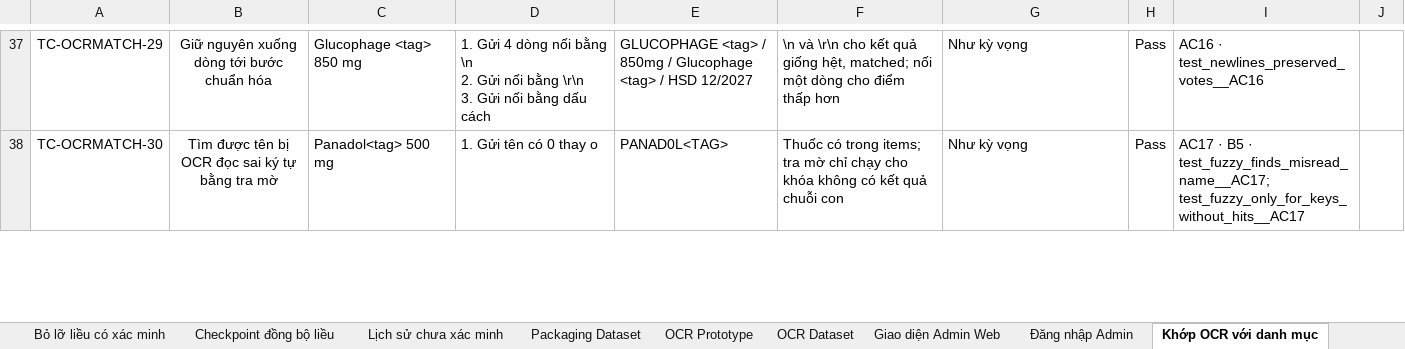
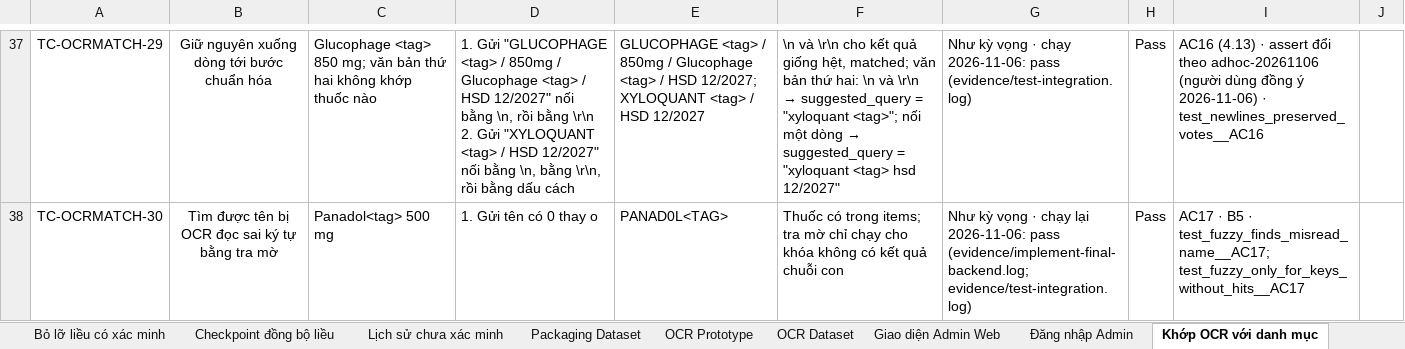
Before and after one commit to DrugTime-C1SE-07/DrugTime-docs, an Excel workbook: Team1_DTU/04_Quality_&_Testing/Test_Cases.xlsx, sheet Khớp OCR với danh mục, drawn as a sheet; only a part is shown, gaps mark what is left out; values as stored, in another font and other column widths than the file's, no borders; conditional formats not drawn; ↵ is a line break in a cell; the diff covers the shown part only; the diff names each change by its address in the sheet, - before the commit and + after, or states it on an @@ line.

```diff
--- a/Team1_DTU/04_Quality_&_Testing/Test_Cases.xlsx (sheet Khớp OCR với danh mục)
+++ b/Team1_DTU/04_Quality_&_Testing/Test_Cases.xlsx (sheet Khớp OCR với danh mục)
-C37: Glucophage <tag> 850 mg
+C37: Glucophage <tag> 850 mg; văn bản thứ hai không khớp thuốc nào
-D37: 1. Gửi 4 dòng nối bằng \n ↵ 2. Gửi nối bằng \r\n ↵ 3. Gửi nối bằng dấu…
+D37: 1. Gửi "GLUCOPHAGE <tag> / 850mg / Glucophage <tag> / HSD 12/2027" nối bằng \n, rồi bằng \r\n ↵ 2. Gửi "XYLOQUANT <tag> / HSD 12/2027" nối bằng \n, bằng \r\n, rồi bằng dấu…
-E37: …/ HSD 12/2027
+E37: …/ HSD 12/2027; XYLOQUANT <tag> / HSD 12/2027
@@ F37: …hệt, matched; nối một dòng cho điểm thấp hơn → …hệt, matched; văn bản thứ hai: \n và \r\n → suggested_query = "xyloquant <tag>"; nối một dòng → suggested_query = "xyloquant <tag> hsd 12/2027" @@
-G37: Như kỳ vọng
+G37: Như kỳ vọng · chạy 2026-11-06: pass (evidence/test-integration.log)
-I37: AC16 · test_newlines_preserved_votes__AC16
+I37: AC16 (4.13) · assert đổi theo adhoc-20261106 (người dùng đồng ý 2026-11-06) · test_newlines_preserved_votes__AC16
-G38: …kỳ vọng
+G38: …kỳ vọng · chạy lại 2026-11-06: pass (evidence/implement-final-backend.log; evidence/test-integration.log)
```
Also changed, not shown: 17 added rows, 104 edited cells and cell formats elsewhere in this sheet, sheet Report.
